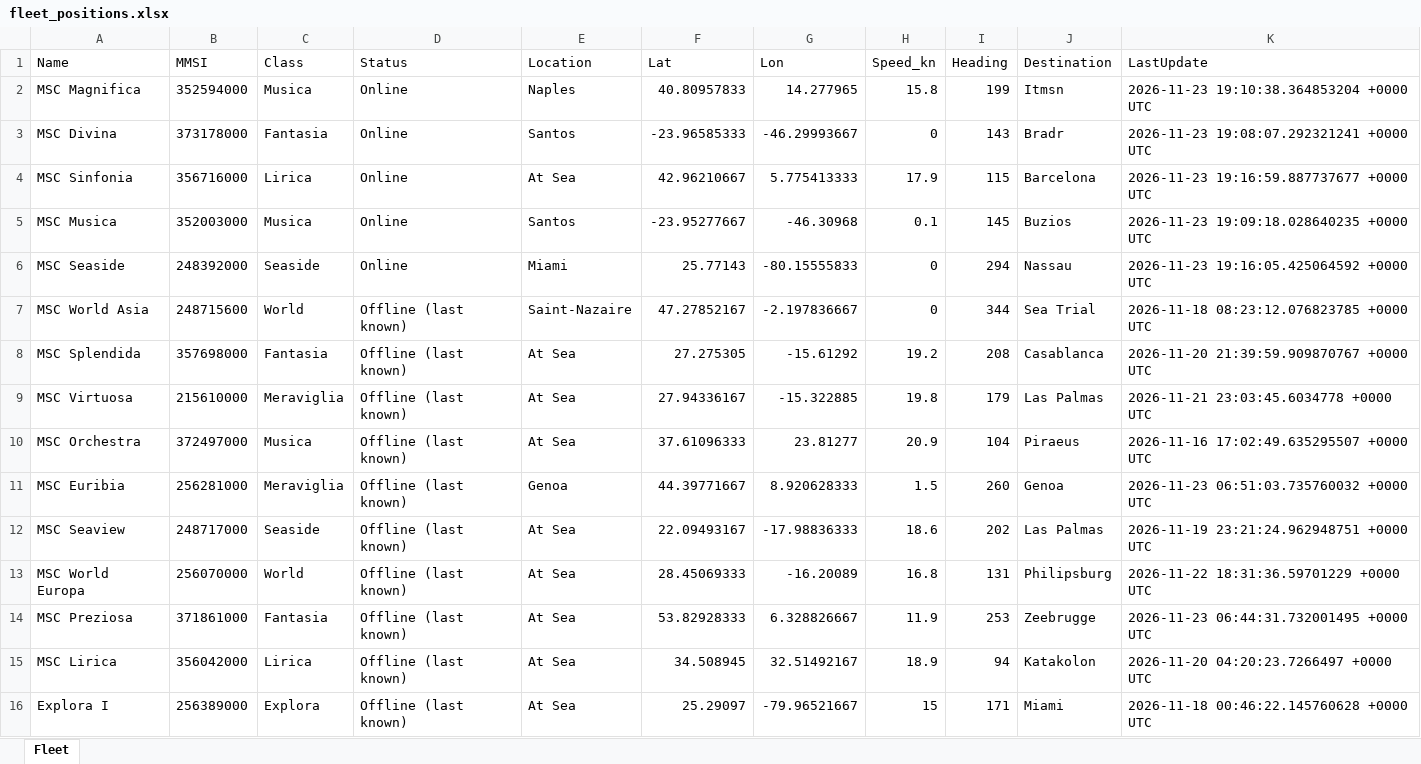
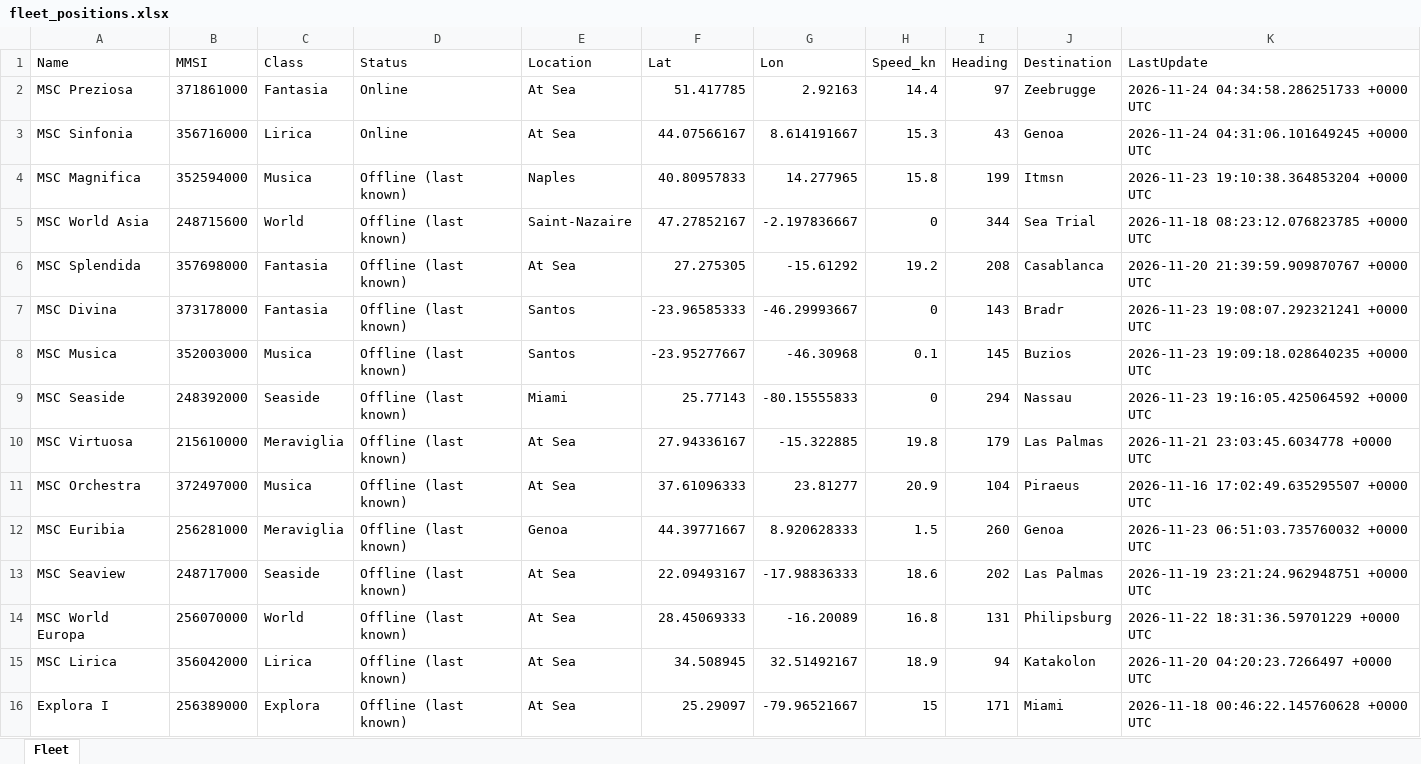
Before and after one commit to danggiulia17/MSC-EXPLORA-fleet-tracker, an Excel workbook: fleet_positions.xlsx, sheet Fleet, drawn as a sheet; only a part is shown; values as stored, in another font and other column widths than the file's, no borders; removed rows and columns are numbered as before the commit, all else as after; the diff names each change by its address in the sheet, - before the commit and + after, or states it on an @@ line.

```diff
--- a/fleet_positions.xlsx (sheet Fleet)
+++ b/fleet_positions.xlsx (sheet Fleet)
+row 2: MSC Preziosa | 371861000 | Fantasia | Online | At Sea | 51.417785 | 2.92163 | 14.4 | 97 | Zeebrugge | 2026-11-24 04:34:58.286251733 +0000 UTC
+row 3: MSC Sinfonia | 356716000 | Lirica | Online | At Sea | 44.07566167 | 8.614191667 | 15.3 | 43 | Genoa | 2026-11-24 04:31:06.101649245 +0000 UTC
-D4 (Status): Online
+D4 (Status): Offline (last known)
-row 3: MSC Divina | 373178000 | Fantasia | Online | Santos | -23.96585333 | -46.29993667 | 0 | 143 | Bradr | 2026-11-23 19:08:07.292321241 +0000 UTC
-row 4: MSC Sinfonia | 356716000 | Lirica | Online | At Sea | 42.96210667 | 5.775413333 | 17.9 | 115 | Barcelona | 2026-11-23 19:16:59.887737677 +0000 UTC
-row 5: MSC Musica | 352003000 | Musica | Online | Santos | -23.95277667 | -46.30968 | 0.1 | 145 | Buzios | 2026-11-23 19:09:18.028640235 +0000 UTC
-row 6: MSC Seaside | 248392000 | Seaside | Online | Miami | 25.77143 | -80.15555833 | 0 | 294 | Nassau | 2026-11-23 19:16:05.425064592 +0000 UTC
+row 7: MSC Divina | 373178000 | Fantasia | Offline (last known) | Santos | -23.96585333 | -46.29993667 | 0 | 143 | Bradr | 2026-11-23 19:08:07.292321241 +0000 UTC
+row 8: MSC Musica | 352003000 | Musica | Offline (last known) | Santos | -23.95277667 | -46.30968 | 0.1 | 145 | Buzios | 2026-11-23 19:09:18.028640235 +0000 UTC
+row 9: MSC Seaside | 248392000 | Seaside | Offline (last known) | Miami | 25.77143 | -80.15555833 | 0 | 294 | Nassau | 2026-11-23 19:16:05.425064592 +0000 UTC
-row 14: MSC Preziosa | 371861000 | Fantasia | Offline (last known) | At Sea | 53.82928333 | 6.328826667 | 11.9 | 253 | Zeebrugge | 2026-11-23 06:44:31.732001495 +0000 UTC
```
Also changed, not shown: 2 other files.
